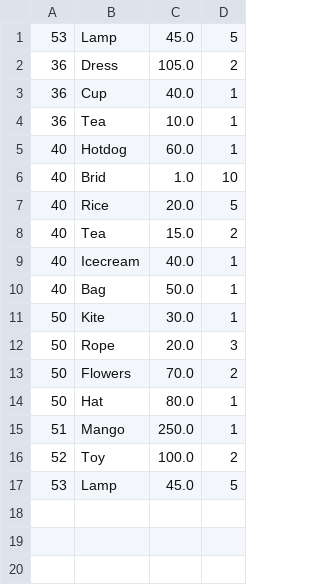
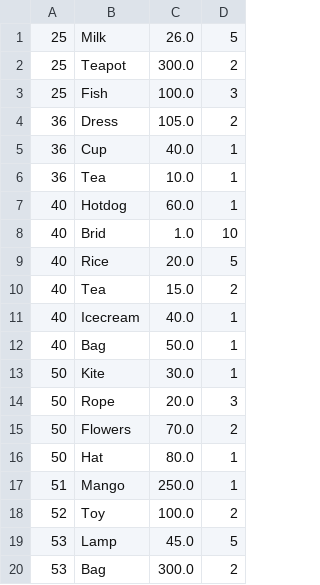
Before and after one commit to LamiaaAdly/SalesInvoiceGenerator, a CSV file: InvoiceTables/InvoiceHeader/invoiceLines.csv, drawn as a sheet; removed rows and columns are numbered as before the commit, all else as after; the diff names each change by its address in the sheet, - before the commit and + after, or states it on an @@ line.

Commit message:
SalesInvoicesGenerator - new version 2.1 -

```diff
--- a/InvoiceTables/InvoiceHeader/invoiceLines.csv
+++ b/InvoiceTables/InvoiceHeader/invoiceLines.csv
-row 1: 53 | Lamp | 45.0 | 5
+row 1: 25 | Milk | 26.0 | 5
+row 2: 25 | Teapot | 300.0 | 2
+row 3: 25 | Fish | 100.0 | 3
+row 20: 53 | Bag | 300.0 | 2
```
Also changed, not shown: 2 other files.
